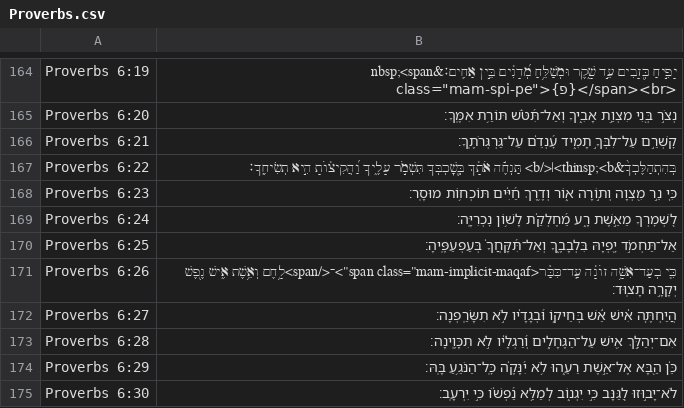
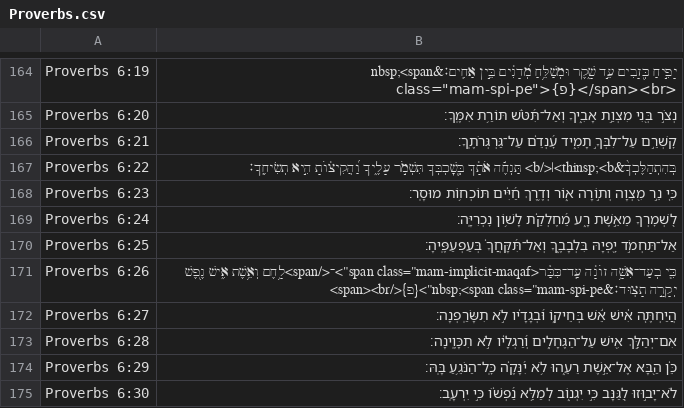
Before and after one commit to bdenckla/MAM-for-Sefaria, a CSV file: out/csv/Proverbs.csv, drawn as a sheet; only a part is shown, gaps mark what is left out.

```diff
--- a/out/csv/Proverbs.csv
+++ b/out/csv/Proverbs.csv
@@ -170,3 +170,3 @@ Proverbs 6:24,לִ֭שְׁמׇרְךָ מֵאֵ֣שֶׁת רָ֑ע מֵ֝חֶל
 Proverbs 6:25,אַל־תַּחְמֹ֣ד יׇ֭פְיָהּ בִּלְבָבֶ֑ךָ וְאַל־תִּ֝קָּחֲךָ֗ בְּעַפְעַפֶּֽיהָ׃
-Proverbs 6:26,"כִּ֤י בְעַד־אִשָּׁ֥ה זוֹנָ֗ה עַֽד־כִּכַּ֫ר<span class=""mam-implicit-maqaf"">־</span>לָ֥חֶם וְאֵ֥שֶׁת אִ֑ישׁ נֶ֖פֶשׁ יְקָרָ֣ה תָצֽוּד׃"
+Proverbs 6:26,"כִּ֤י בְעַד־אִשָּׁ֥ה זוֹנָ֗ה עַֽד־כִּכַּ֫ר<span class=""mam-implicit-maqaf"">־</span>לָ֥חֶם וְאֵ֥שֶׁת אִ֑ישׁ נֶ֖פֶשׁ יְקָרָ֣ה תָצֽוּד׃&nbsp;<span class=""mam-spi-pe"">{פ}</span><br>"
 Proverbs 6:27,הֲיַחְתֶּ֤ה אִ֓ישׁ אֵ֬שׁ בְּחֵיק֑וֹ וּ֝בְגָדָ֗יו לֹ֣א תִשָּׂרַֽפְנָה׃
```
Also changed, not shown: out/csv-ajf/Proverbs.csv, 2 other files.
